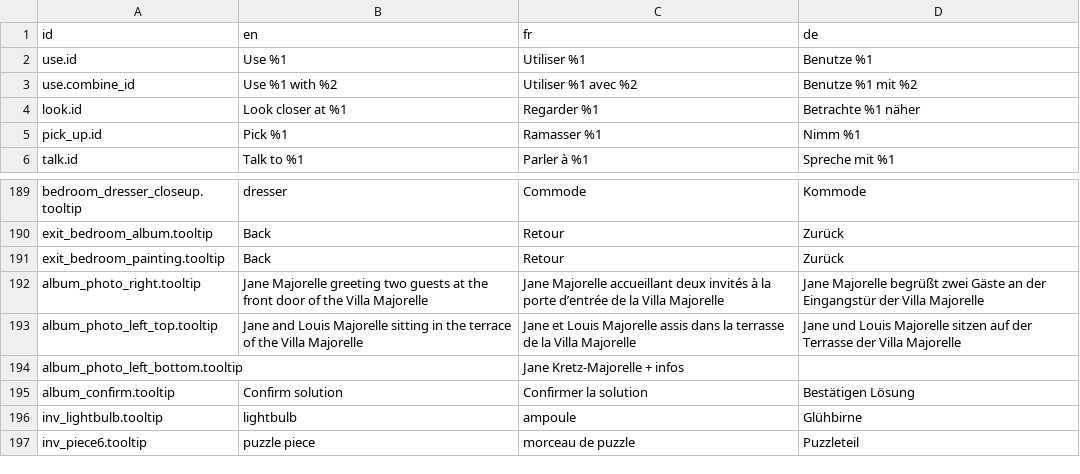
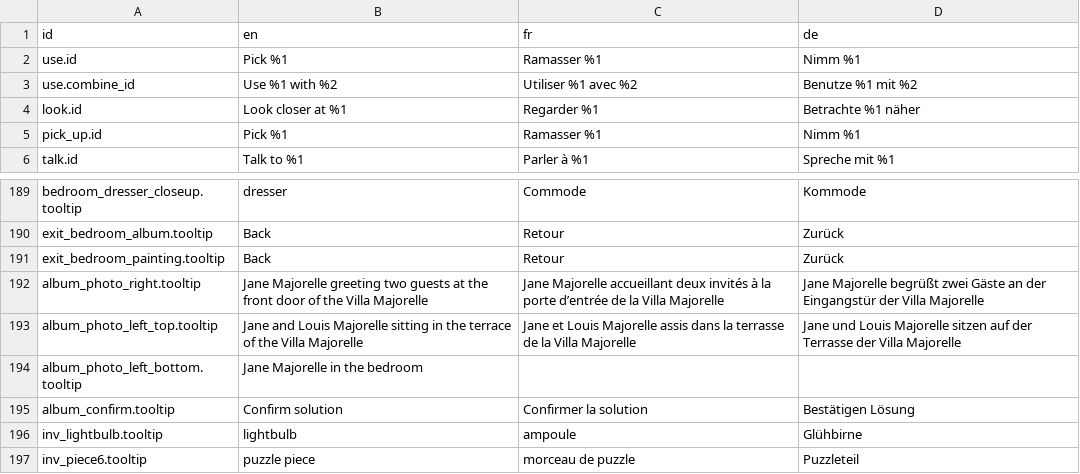
Before and after one commit to The-Villains/MajorelleMysteryApp, a CSV file: device/translations/general.csv, drawn as a sheet; only a part is shown, gaps mark what is left out.

```diff
--- a/device/translations/general.csv
+++ b/device/translations/general.csv
@@ -1,3 +1,3 @@
 id,en,fr,de
-use.id,Use %1,Utiliser %1,Benutze %1
+use.id,Pick %1,Ramasser %1,Nimm %1
 use.combine_id,Use %1 with %2,Utiliser %1 avec %2,Benutze %1 mit %2
@@ -193,3 +193,3 @@ album_photo_right.tooltip,Jane Majorelle greeting two guests at the front door o
 album_photo_left_top.tooltip,Jane and Louis Majorelle sitting in the terrace of the Villa Majorelle,Jane et Louis Majorelle assis dans la terrasse de la Villa Majorelle,Jane und Louis Majorelle sitzen auf der Terrasse der Villa Majorelle
-album_photo_left_bottom.tooltip,,Jane Kretz-Majorelle + infos,
+album_photo_left_bottom.tooltip,Jane Majorelle in the bedroom,,
 album_confirm.tooltip,Confirm solution,Confirmer la solution,Bestätigen Lösung
```
Also changed, not shown: device/translations/strings_final.csv, 46 other files.
